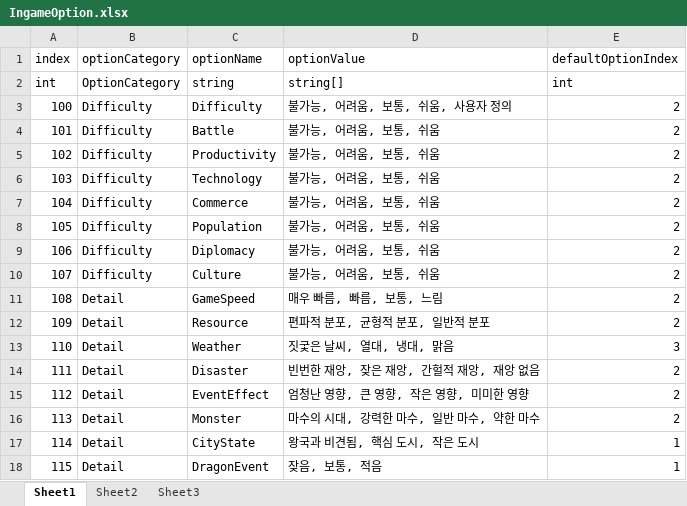
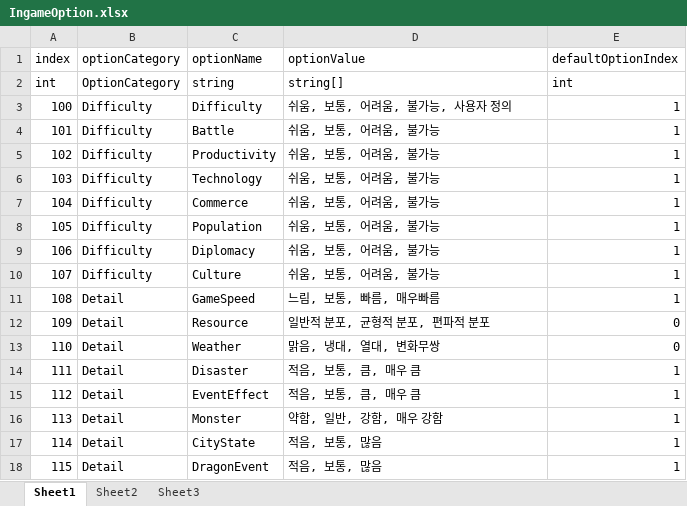
Before and after one commit to Jiseok-Yoon/ProjectS, an Excel workbook: Assets/StaticData/Excel/IngameOption.xlsx, sheet Sheet1, drawn as a sheet; values as stored, in another font and other column widths than the file's, no borders; the diff names each change by its address in the sheet, - before the commit and + after, or states it on an @@ line.

```diff
--- a/Assets/StaticData/Excel/IngameOption.xlsx (sheet Sheet1)
+++ b/Assets/StaticData/Excel/IngameOption.xlsx (sheet Sheet1)
-D3 (optionValue): 불가능, 어려움, 보통, 쉬움, 사용자 정의
+D3 (optionValue): 쉬움, 보통, 어려움, 불가능, 사용자 정의
-E3:E11 (defaultOptionIndex): 2
+E3:E11 (defaultOptionIndex): 1
-D4:D10 (optionValue): 불가능, 어려움, 보통, 쉬움
+D4:D10 (optionValue): 쉬움, 보통, 어려움, 불가능
-D11 (optionValue): 매우 빠름, 빠름, 보통, 느림
+D11 (optionValue): 느림, 보통, 빠름, 매우빠름
-D12 (optionValue): 편파적 분포, 균형적 분포, 일반적 분포
+D12 (optionValue): 일반적 분포, 균형적 분포, 편파적 분포
-E12 (defaultOptionIndex): 2
+E12 (defaultOptionIndex): 0
-D13 (optionValue): 짓궃은 날씨, 열대, 냉대, 맑음
+D13 (optionValue): 맑음, 냉대, 열대, 변화무쌍
-E13 (defaultOptionIndex): 3
+E13 (defaultOptionIndex): 0
-D14 (optionValue): 빈번한 재앙, 잦은 재앙, 간헐적 재앙, 재앙 없음
+D14 (optionValue): 적음, 보통, 큼, 매우 큼
-E14:E16 (defaultOptionIndex): 2
+E14:E16 (defaultOptionIndex): 1
-D15 (optionValue): 엄청난 영향, 큰 영향, 작은 영향, 미미한 영향
+D15 (optionValue): 적음, 보통, 큼, 매우 큼
-D16 (optionValue): 마수의 시대, 강력한 마수, 일반 마수, 약한 마수
+D16 (optionValue): 약함, 일반, 강함, 매우 강함
-D17 (optionValue): 왕국과 비견됨, 핵심 도시, 작은 도시
+D17 (optionValue): 적음, 보통, 많음
-D18 (optionValue): 잦음, 보통, 적음
+D18 (optionValue): 적음, 보통, 많음
```
Also changed, not shown: 9 other files.
